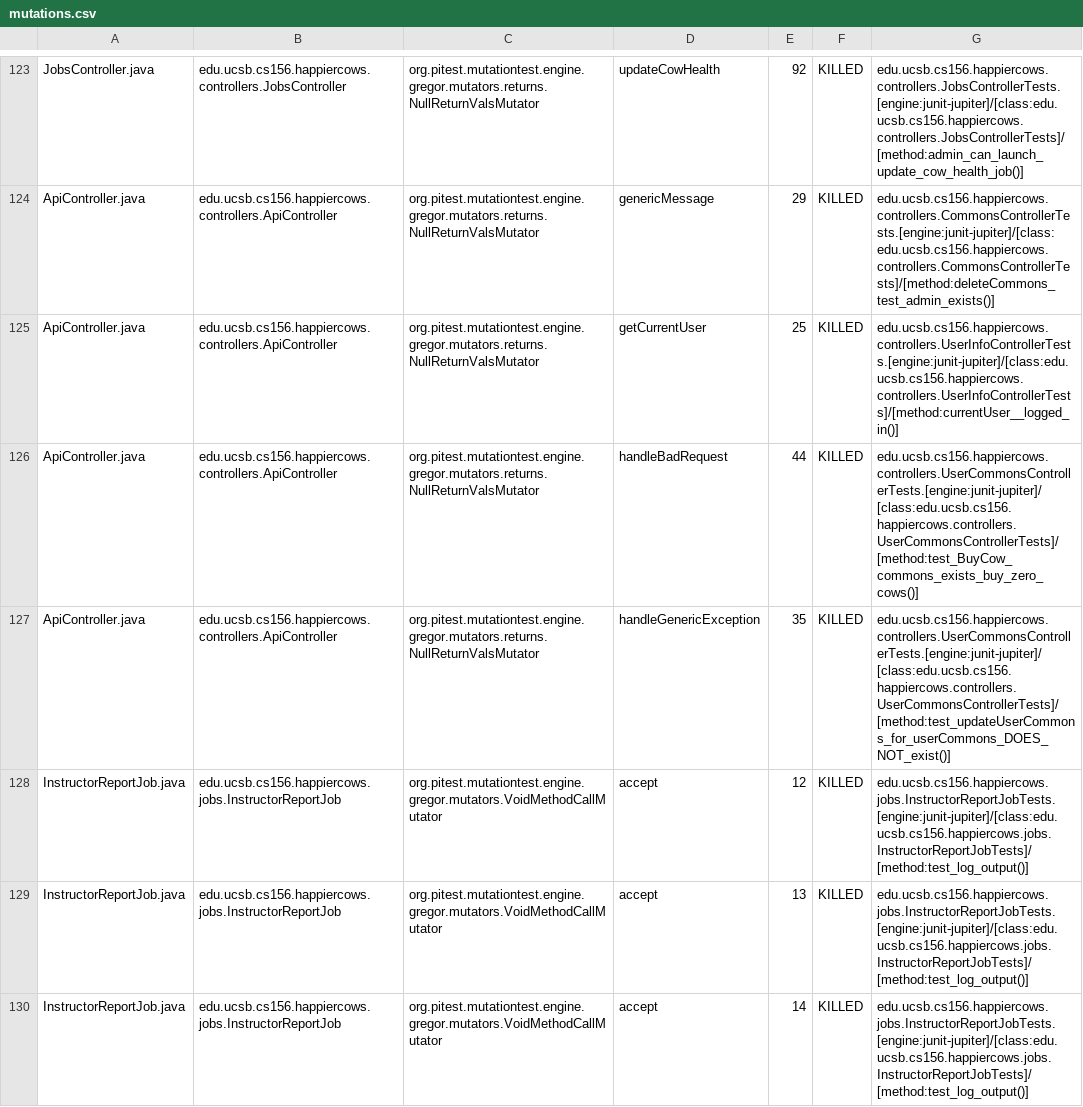
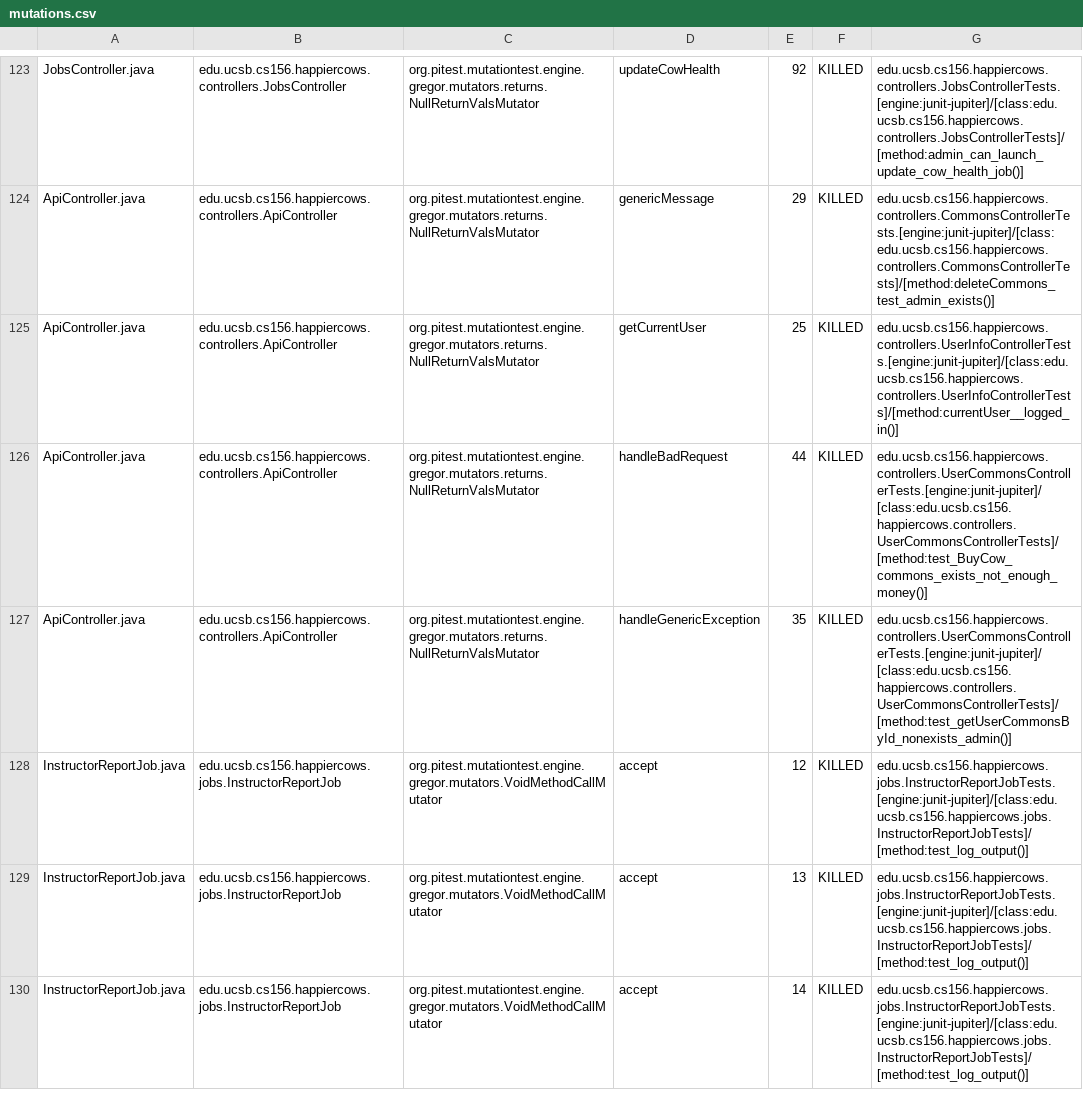
Before and after one commit to ucsb-cs156-s23/proj-happycows-s23-6pm-4, a CSV file: prs/58/pitest/mutations.csv, drawn as a sheet; only a part is shown, gaps mark what is left out; the diff covers the shown part only.

Commit message:
Deploying to gh-pages from @ ucsb-cs156-s23/proj-happycows-s23-6pm-4@0fd44e1d619dfa139b1aaa8cc4a102f9a2f101c8 🚀

```diff
--- a/prs/58/pitest/mutations.csv
+++ b/prs/58/pitest/mutations.csv
@@ -125,4 +125,4 @@ ApiController.java,edu.ucsb.cs156.happiercows.controllers.ApiController,org.pite
 ApiController.java,edu.ucsb.cs156.happiercows.controllers.ApiController,org.pitest.mutationtest.engine.gregor.mutators.returns.NullReturnValsMutator,getCurrentUser,25,KILLED,edu.ucsb.cs156.happiercows.controllers.UserInfoControllerTests.[engine:junit-jupiter]/[class:edu.ucsb.cs156.happiercows.controllers.UserInfoControllerTests]/[method:currentUser__logged_in()]
-ApiController.java,edu.ucsb.cs156.happiercows.controllers.ApiController,org.pitest.mutationtest.engine.gregor.mutators.returns.NullReturnValsMutator,handleBadRequest,44,KILLED,edu.ucsb.cs156.happiercows.controllers.UserCommonsControllerTests.[engine:junit-jupiter]/[class:edu.ucsb.cs156.happiercows.controllers.UserCommonsControllerTests]/[method:test_BuyCow_commons_exists_buy_zero_cows()]
-ApiController.java,edu.ucsb.cs156.happiercows.controllers.ApiController,org.pitest.mutationtest.engine.gregor.mutators.returns.NullReturnValsMutator,handleGenericException,35,KILLED,edu.ucsb.cs156.happiercows.controllers.UserCommonsControllerTests.[engine:junit-jupiter]/[class:edu.ucsb.cs156.happiercows.controllers.UserCommonsControllerTests]/[method:test_updateUserCommons_for_userCommons_DOES_NOT_exist()]
+ApiController.java,edu.ucsb.cs156.happiercows.controllers.ApiController,org.pitest.mutationtest.engine.gregor.mutators.returns.NullReturnValsMutator,handleBadRequest,44,KILLED,edu.ucsb.cs156.happiercows.controllers.UserCommonsControllerTests.[engine:junit-jupiter]/[class:edu.ucsb.cs156.happiercows.controllers.UserCommonsControllerTests]/[method:test_BuyCow_commons_exists_not_enough_money()]
+ApiController.java,edu.ucsb.cs156.happiercows.controllers.ApiController,org.pitest.mutationtest.engine.gregor.mutators.returns.NullReturnValsMutator,handleGenericException,35,KILLED,edu.ucsb.cs156.happiercows.controllers.UserCommonsControllerTests.[engine:junit-jupiter]/[class:edu.ucsb.cs156.happiercows.controllers.UserCommonsControllerTests]/[method:test_getUserCommonsById_nonexists_admin()]
 InstructorReportJob.java,edu.ucsb.cs156.happiercows.jobs.InstructorReportJob,org.pitest.mutationtest.engine.gregor.mutators.VoidMethodCallMutator,accept,12,KILLED,edu.ucsb.cs156.happiercows.jobs.InstructorReportJobTests.[engine:junit-jupiter]/[class:edu.ucsb.cs156.happiercows.jobs.InstructorReportJobTests]/[method:test_log_output()]
```
Also changed, not shown: 31 edited cells elsewhere in this file, 22 other files.
